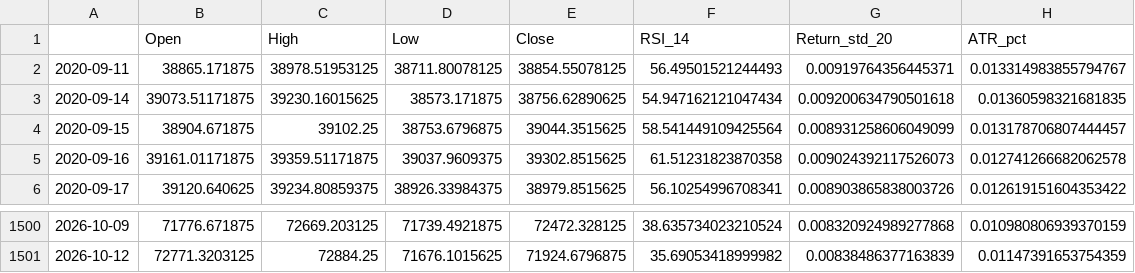
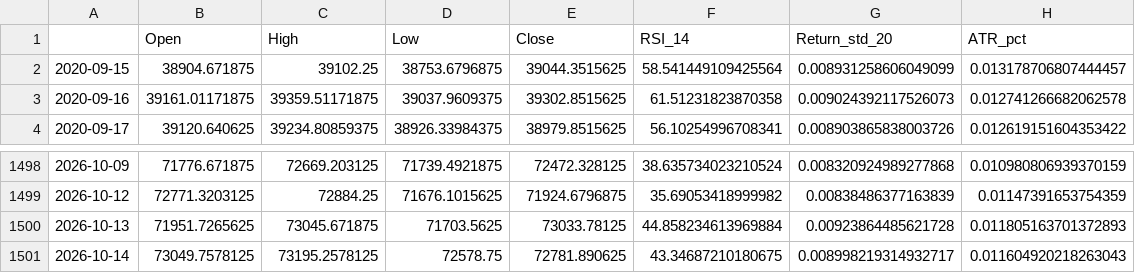
Before and after one commit to Harshithpatali/Sensex_Quant_Lab, a CSV file: artifacts/reports/history.csv, drawn as a sheet; only a part is shown, gaps mark what is left out.

```diff
--- a/artifacts/reports/history.csv
+++ b/artifacts/reports/history.csv
@@ -1,4 +1,2 @@
 ,Open,High,Low,Close,RSI_14,Return_std_20,ATR_pct
-2020-09-11,38865.171875,38978.51953125,38711.80078125,38854.55078125,56.49501521244493,0.00919764356445371,0.013314983855794767
-2020-09-14,39073.51171875,39230.16015625,38573.171875,38756.62890625,54.947162121047434,0.009200634790501618,0.01360598321681835
 2020-09-15,38904.671875,39102.25,38753.6796875,39044.3515625,58.541449109425564,0.008931258606049099,0.013178706807444457
@@ -1501 +1499,3 @@
 2026-10-12,72771.3203125,72884.25,71676.1015625,71924.6796875,35.69053418999982,0.00838486377163839,0.01147391653754359
+2026-10-13,71951.7265625,73045.671875,71703.5625,73033.78125,44.858234613969884,0.00923864485621728,0.011805163701372893
+2026-10-14,73049.7578125,73195.2578125,72578.75,72781.890625,43.34687210180675,0.008998219314932717,0.011604920218263043
```
Also changed, not shown: artifacts/reports/leaderboard.csv, data/raw/sensex_raw.csv, 3 other files.
